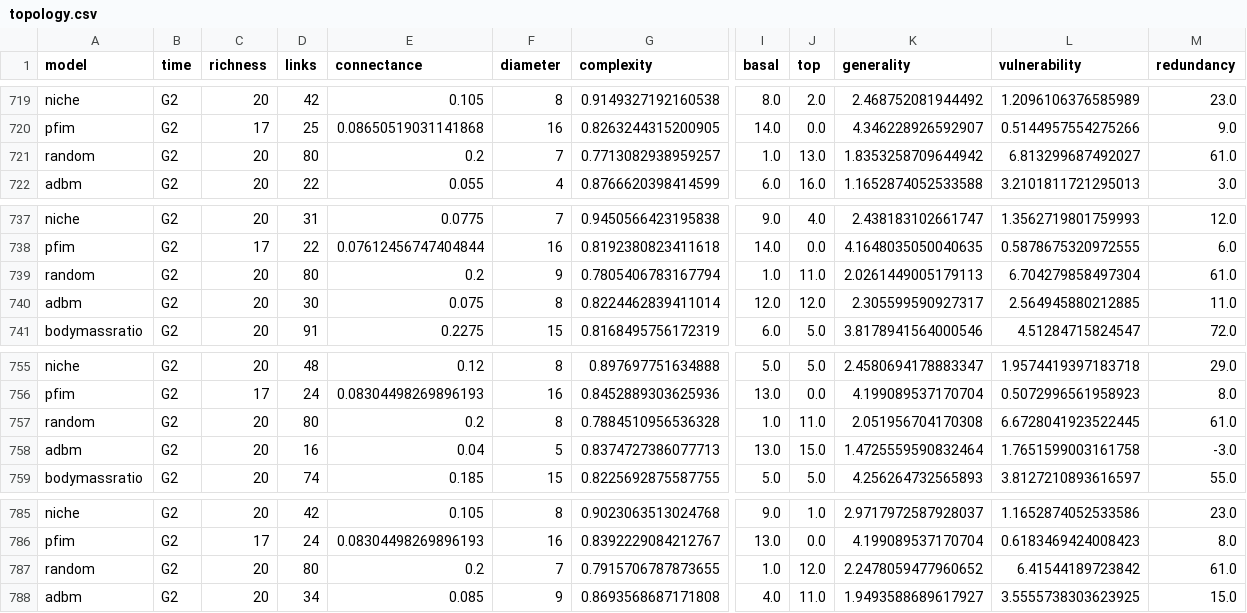
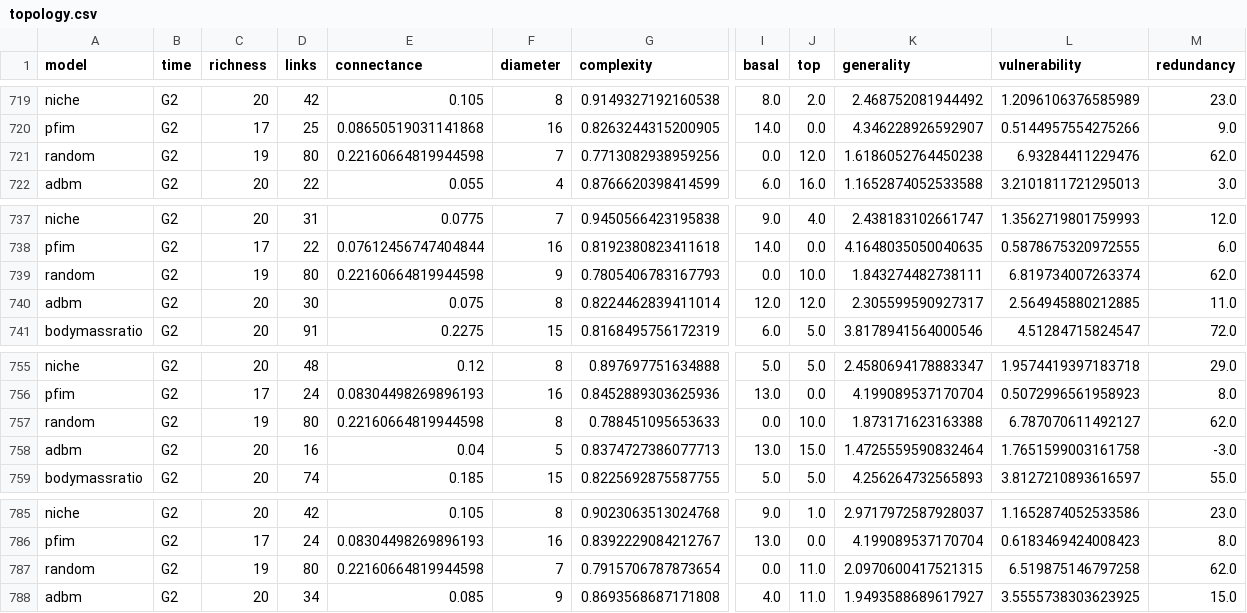
Before and after one commit to BecksLab/ms_paleo_webs, a CSV file: data/processed/topology.csv, drawn as a sheet; only a part is shown, gaps mark what is left out; the diff covers the shown part only; the diff names each change by its address in the sheet, - before the commit and + after, or states it on an @@ line.

```diff
--- a/data/processed/topology.csv
+++ b/data/processed/topology.csv
-C721 (richness): 20
+C721 (richness): 19
-E721 (connectance): 0.2
+E721 (connectance): 0.22160664819944598
-G721 (complexity): 0.7713082938959257
+G721 (complexity): 0.7713082938959256
-I721 (basal): 1.0
+I721 (basal): 0.0
-J721 (top): 13.0
+J721 (top): 12.0
-K721 (generality): 1.8353258709644942
+K721 (generality): 1.6186052764450238
-L721 (vulnerability): 6.813299687492027
+L721 (vulnerability): 6.93284411229476
-M721 (redundancy): 61.0
+M721 (redundancy): 62.0
-C739 (richness): 20
+C739 (richness): 19
-E739 (connectance): 0.2
+E739 (connectance): 0.22160664819944598
-G739 (complexity): 0.7805406783167794
+G739 (complexity): 0.7805406783167793
-I739 (basal): 1.0
+I739 (basal): 0.0
-J739 (top): 11.0
+J739 (top): 10.0
-K739 (generality): 2.0261449005179113
+K739 (generality): 1.843274482738111
-L739 (vulnerability): 6.704279858497304
+L739 (vulnerability): 6.819734007263374
-M739 (redundancy): 61.0
+M739 (redundancy): 62.0
-C757 (richness): 20
+C757 (richness): 19
-E757 (connectance): 0.2
+E757 (connectance): 0.22160664819944598
-G757 (complexity): 0.7884510956536328
+G757 (complexity): 0.788451095653633
-I757 (basal): 1.0
+I757 (basal): 0.0
-J757 (top): 11.0
+J757 (top): 10.0
-K757 (generality): 2.051956704170308
+K757 (generality): 1.873171623163388
-L757 (vulnerability): 6.6728041923522445
+L757 (vulnerability): 6.787070611492127
-M757 (redundancy): 61.0
+M757 (redundancy): 62.0
-C787 (richness): 20
+C787 (richness): 19
-E787 (connectance): 0.2
+E787 (connectance): 0.22160664819944598
-G787 (complexity): 0.7915706787873655
+G787 (complexity): 0.7915706787873654
-I787 (basal): 1.0
+I787 (basal): 0.0
-J787 (top): 12.0
+J787 (top): 11.0
-K787 (generality): 2.2478059477960652
+K787 (generality): 2.0970600417521315
-L787 (vulnerability): 6.41544189723842
+L787 (vulnerability): 6.519875146797258
-M787 (redundancy): 61.0
+M787 (redundancy): 62.0
```
Also changed, not shown: 116 edited cells elsewhere in this file, 1 other file.
